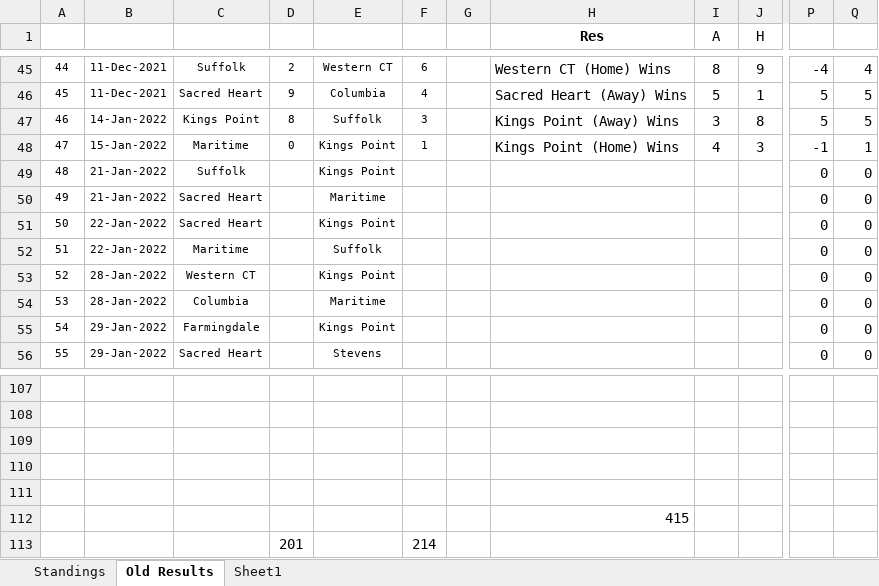
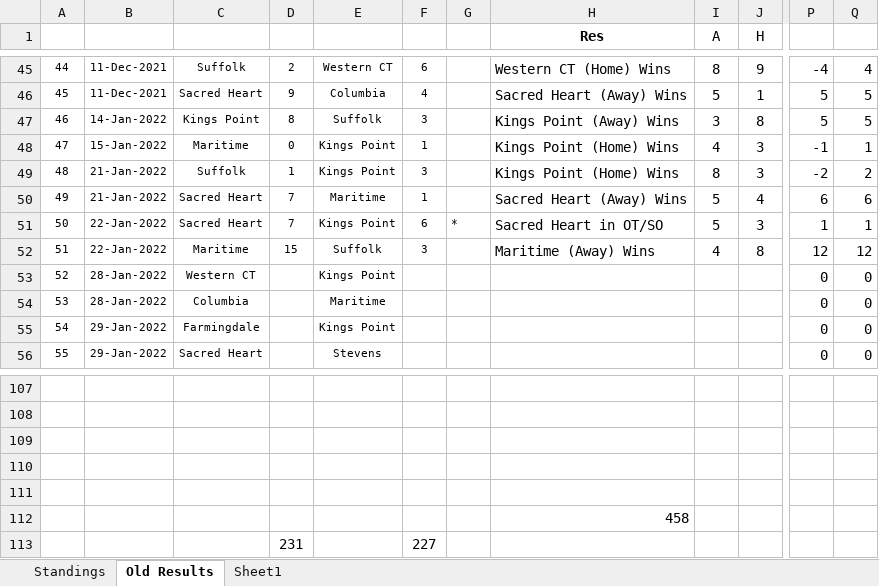
Before and after one commit to michael-m-casserly/methockey, an Excel workbook: DataFiles/MCHC 2021-22 Standings Worksheet.xlsm, sheet Old Results, drawn as a sheet; only a part is shown, gaps mark what is left out; values as stored, in another font and other column widths than the file's, no borders; removed rows and columns are numbered as before the commit, all else as after; rows hold the shown columns only; the diff covers the shown part only; the diff names each change by its address in the sheet, - before the commit and + after, or states it on an @@ line.

```diff
--- a/DataFiles/MCHC 2021-22 Standings Worksheet.xlsm (sheet Old Results)
+++ b/DataFiles/MCHC 2021-22 Standings Worksheet.xlsm (sheet Old Results)
-D49: (empty)
+D49: 1
-F49: (empty)
+F49: 3
-H49 (Res): (empty)
+H49 (Res): Kings Point (Home) Wins
-I49 (A): (empty)
+I49 (A): 8
-J49 (H): (empty)
+J49 (H): 3
-P49: 0
+P49: -2
-Q49: 0
+Q49: 2
-D50:D51: (empty)
+D50:D51: 7
-F50: (empty)
+F50: 1
-H50 (Res): (empty)
+H50 (Res): Sacred Heart (Away) Wins
-I50:I51 (A): (empty)
+I50:I51 (A): 5
-J50 (H): (empty)
+J50 (H): 4
-P50: 0
+P50: 6
-Q50: 0
+Q50: 6
-F51: (empty)
+F51: 6
-G51: (empty)
+G51: *
-H51 (Res): (empty)
+H51 (Res): Sacred Heart in OT/SO
-J51 (H): (empty)
+J51 (H): 3
-P51: 0
+P51: 1
-Q51: 0
+Q51: 1
-D52: (empty)
+D52: 15
-F52: (empty)
+F52: 3
-H52 (Res): (empty)
+H52 (Res): Maritime (Away) Wins
-I52 (A): (empty)
+I52 (A): 4
-J52 (H): (empty)
+J52 (H): 8
-P52: 0
+P52: 12
-Q52: 0
+Q52: 12
-H112 (Res): 415
+H112 (Res): 458
-row 113:  |  |  | 201 |  | 214
+row 113:  |  |  | 231 |  | 227
```
Also changed, not shown: 9 edited cells elsewhere in this sheet, sheet Standings, 3 other files.
